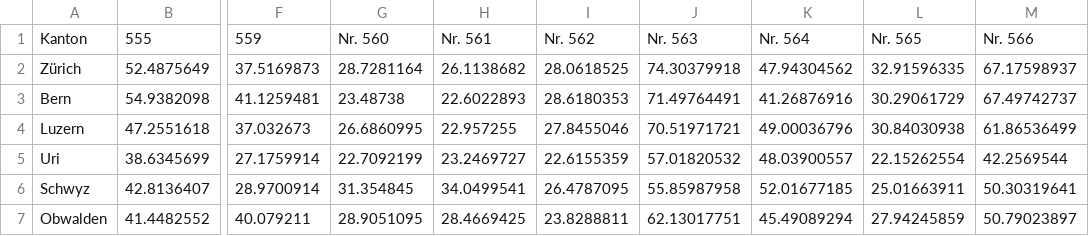
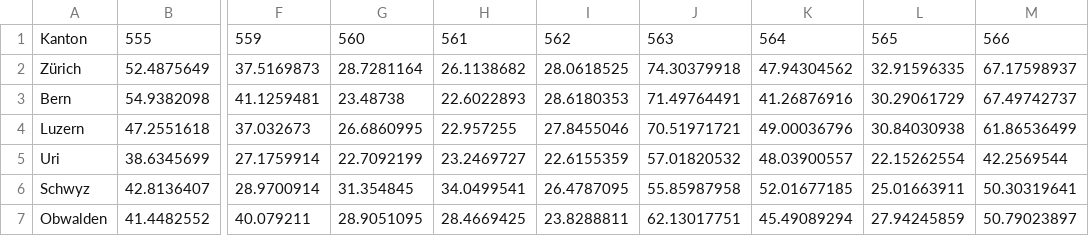
Before and after one commit to gch-joa/gch_hack_hf, a CSV file: project/hackathon/data/jastimmen.csv, drawn as a sheet; only a part is shown, gaps mark what is left out; the diff names each change by its address in the sheet, - before the commit and + after, or states it on an @@ line.

```diff
--- a/project/hackathon/data/jastimmen.csv
+++ b/project/hackathon/data/jastimmen.csv
-G1: Nr. 560
+G1: 560
-H1: Nr. 561
+H1: 561
-I1: Nr. 562
+I1: 562
-J1: Nr. 563
+J1: 563
-K1: Nr. 564
+K1: 564
-L1: Nr. 565
+L1: 565
-M1: Nr. 566
+M1: 566
```
Also changed, not shown: 5 other files.
